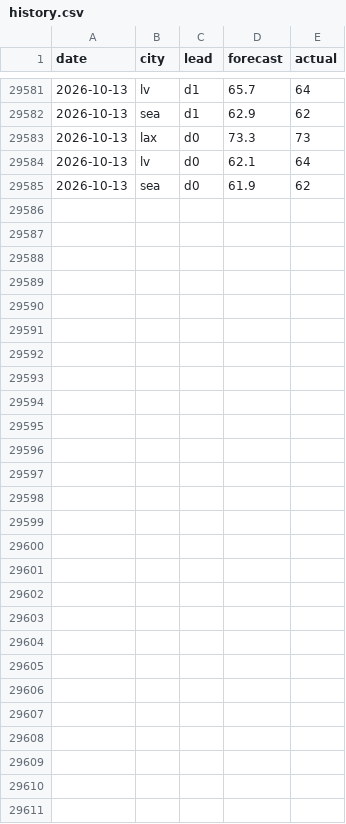
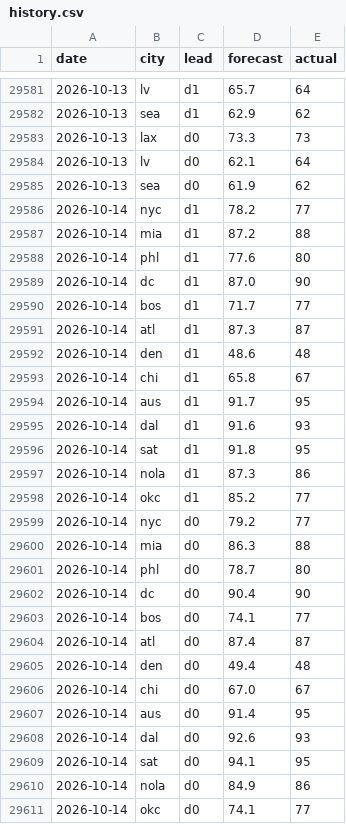
Before and after one commit to akadigari/highball, a CSV file: model/history.csv, drawn as a sheet; only a part is shown, gaps mark what is left out.

```diff
--- a/model/history.csv
+++ b/model/history.csv
@@ -29585 +29585,27 @@ date,city,lead,forecast,actual
 2026-10-13,sea,d0,61.9,62
+2026-10-14,nyc,d1,78.2,77
+2026-10-14,mia,d1,87.2,88
+2026-10-14,phl,d1,77.6,80
+2026-10-14,dc,d1,87.0,90
+2026-10-14,bos,d1,71.7,77
+2026-10-14,atl,d1,87.3,87
+2026-10-14,den,d1,48.6,48
+2026-10-14,chi,d1,65.8,67
+2026-10-14,aus,d1,91.7,95
+2026-10-14,dal,d1,91.6,93
+2026-10-14,sat,d1,91.8,95
+2026-10-14,nola,d1,87.3,86
+2026-10-14,okc,d1,85.2,77
+2026-10-14,nyc,d0,79.2,77
+2026-10-14,mia,d0,86.3,88
+2026-10-14,phl,d0,78.7,80
+2026-10-14,dc,d0,90.4,90
+2026-10-14,bos,d0,74.1,77
+2026-10-14,atl,d0,87.4,87
+2026-10-14,den,d0,49.4,48
+2026-10-14,chi,d0,67.0,67
+2026-10-14,aus,d0,91.4,95
+2026-10-14,dal,d0,92.6,93
+2026-10-14,sat,d0,94.1,95
+2026-10-14,nola,d0,84.9,86
+2026-10-14,okc,d0,74.1,77
```
Also changed, not shown: data/forecast_log.csv, 2 other files.
